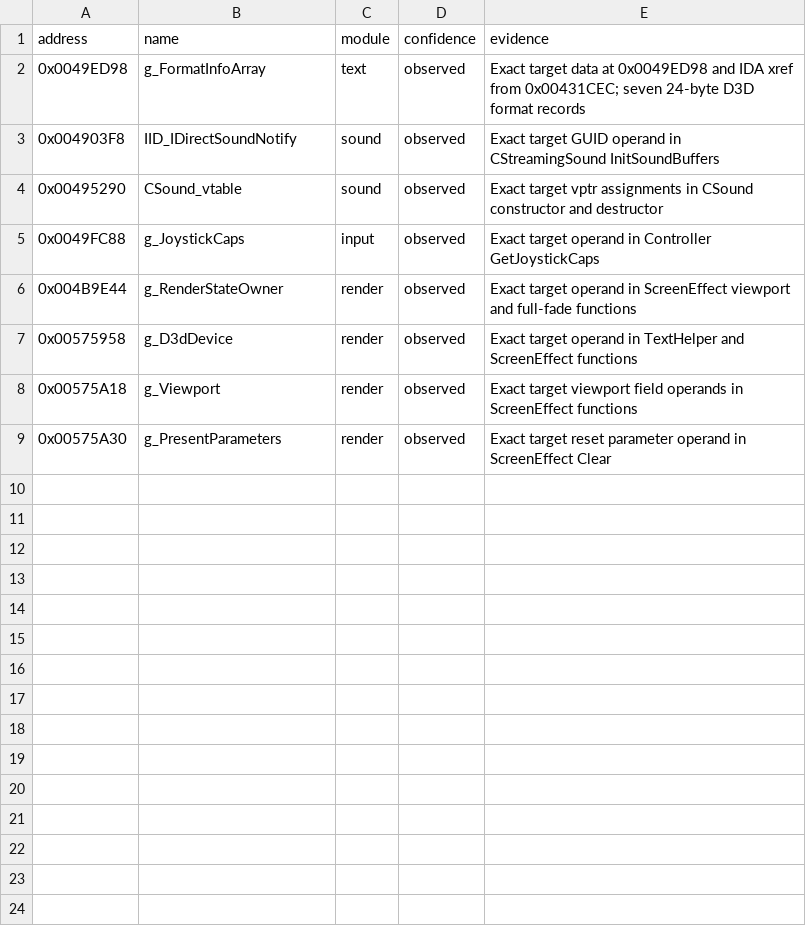
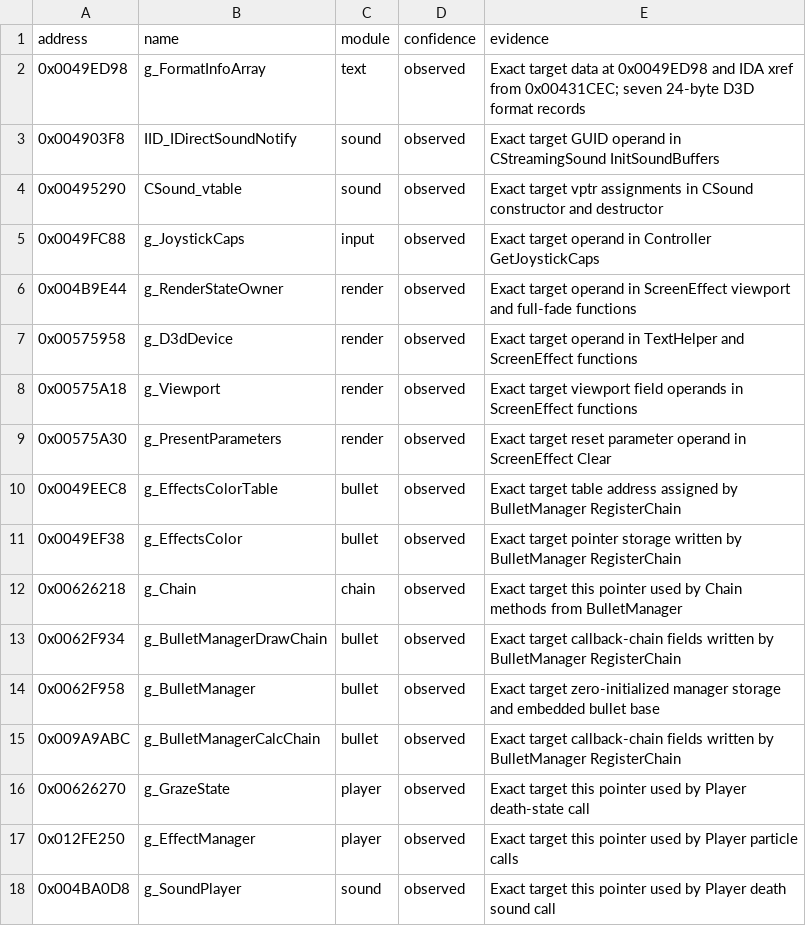
Before and after one commit to N0zoM1z0/th07, a CSV file: config/known-globals.csv, drawn as a sheet; the diff names each change by its address in the sheet, - before the commit and + after, or states it on an @@ line.

```diff
--- a/config/known-globals.csv
+++ b/config/known-globals.csv
+row 10: 0x0049EEC8 | g_EffectsColorTable | bullet | observed | Exact target table address assigned by BulletManager RegisterChain
+row 11: 0x0049EF38 | g_EffectsColor | bullet | observed | Exact target pointer storage written by BulletManager RegisterChain
+row 12: 0x00626218 | g_Chain | chain | observed | Exact target this pointer used by Chain methods from BulletManager
+row 13: 0x0062F934 | g_BulletManagerDrawChain | bullet | observed | Exact target callback-chain fields written by BulletManager RegisterChain
+row 14: 0x0062F958 | g_BulletManager | bullet | observed | Exact target zero-initialized manager storage and embedded bullet base
+row 15: 0x009A9ABC | g_BulletManagerCalcChain | bullet | observed | Exact target callback-chain fields written by BulletManager RegisterChain
+row 16: 0x00626270 | g_GrazeState | player | observed | Exact target this pointer used by Player death-state call
+row 17: 0x012FE250 | g_EffectManager | player | observed | Exact target this pointer used by Player particle calls
+row 18: 0x004BA0D8 | g_SoundPlayer | sound | observed | Exact target this pointer used by Player death sound call
```
Also changed, not shown: config/claims.csv, config/functions.csv, 15 other files.
